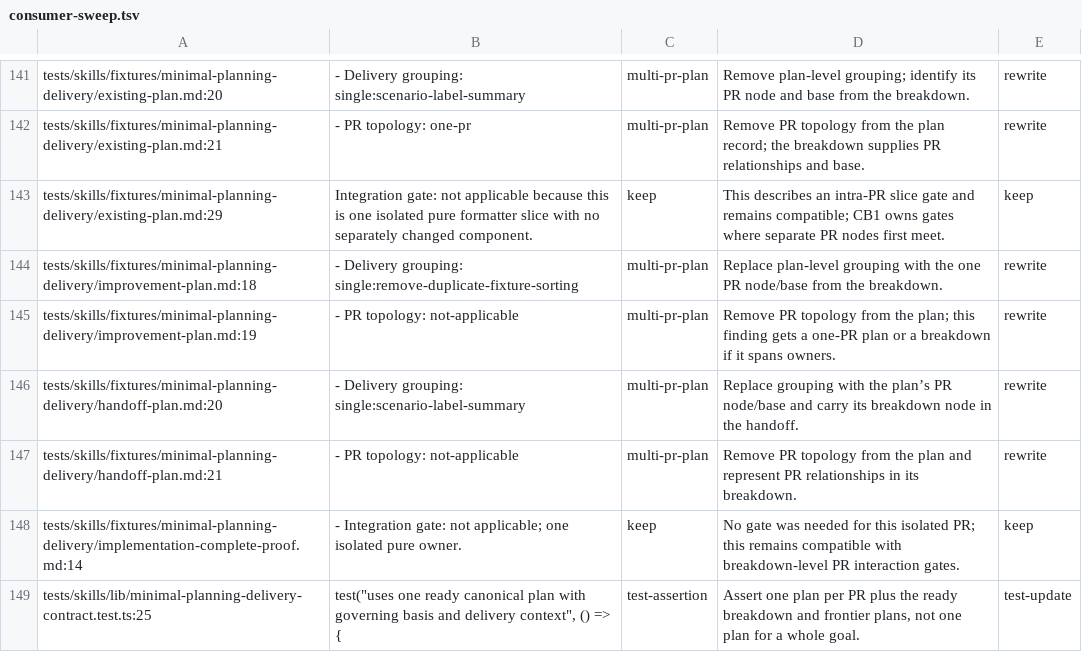
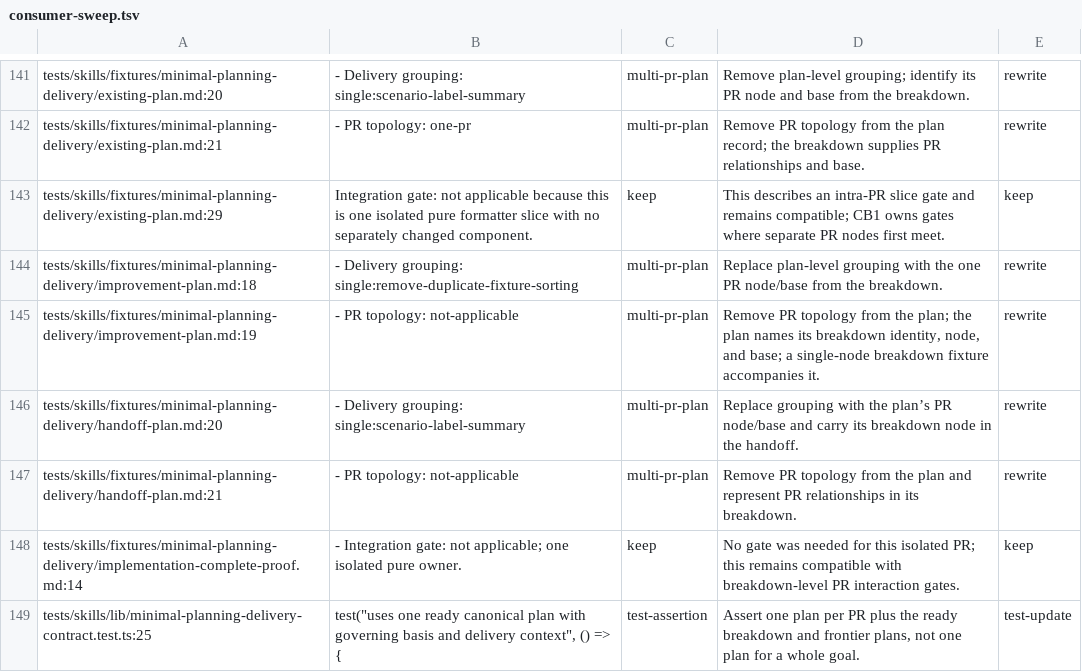
Before and after one commit to ShravanSunder/ai-tools, a TSV file: docs/wip/skills-authoring/2026-09-28-breakdown-and-review-topology/consumer-sweep.tsv, drawn as a sheet; only a part is shown, gaps mark what is left out; the diff covers the shown part only.

```diff
--- a/docs/wip/skills-authoring/2026-09-28-breakdown-and-review-topology/consumer-sweep.tsv
+++ b/docs/wip/skills-authoring/2026-09-28-breakdown-and-review-topology/consumer-sweep.tsv
@@ -144,3 +144,3 @@ tests/skills/fixtures/minimal-planning-delivery/existing-plan.md:29	Integration
 tests/skills/fixtures/minimal-planning-delivery/improvement-plan.md:18	- Delivery grouping: single:remove-duplicate-fixture-sorting	multi-pr-plan	Replace plan-level grouping with the one PR node/base from the breakdown.	rewrite
-tests/skills/fixtures/minimal-planning-delivery/improvement-plan.md:19	- PR topology: not-applicable	multi-pr-plan	Remove PR topology from the plan; this finding gets a one-PR plan or a breakdown if it spans owners.	rewrite
+tests/skills/fixtures/minimal-planning-delivery/improvement-plan.md:19	- PR topology: not-applicable	multi-pr-plan	Remove PR topology from the plan; the plan names its breakdown identity, node, and base; a single-node breakdown fixture accompanies it.	rewrite
 tests/skills/fixtures/minimal-planning-delivery/handoff-plan.md:20	- Delivery grouping: single:scenario-label-summary	multi-pr-plan	Replace grouping with the plan’s PR node/base and carry its breakdown node in the handoff.	rewrite
```
Also changed, not shown: 8 edited cells elsewhere in this file, 1 other file.
